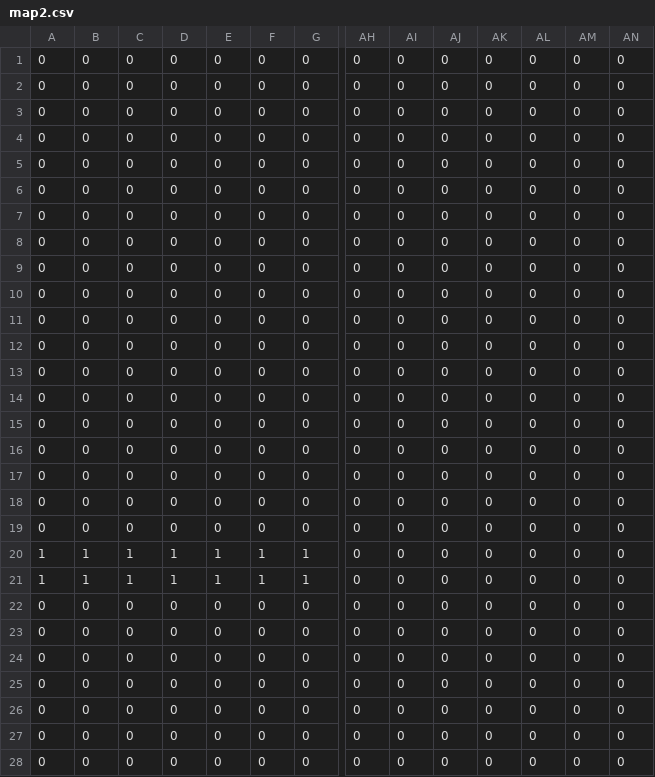
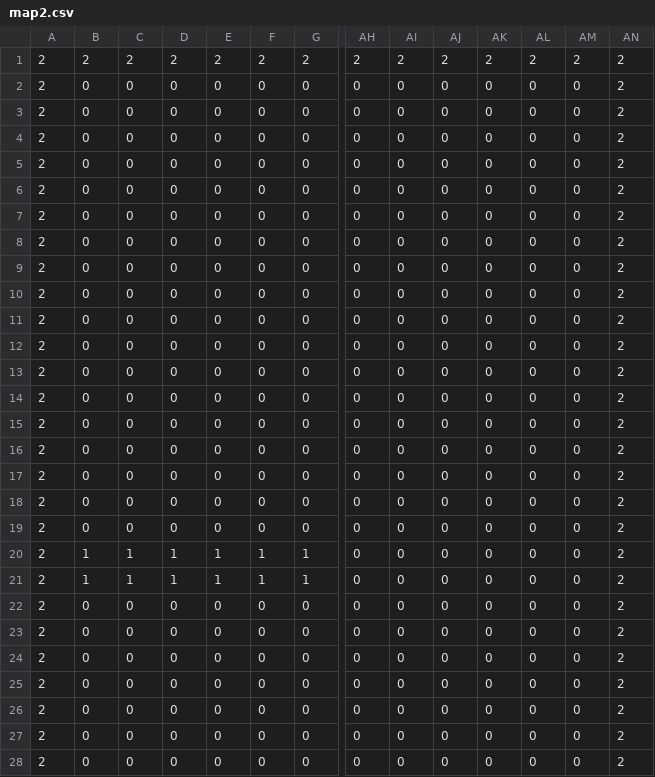
Before and after one commit to OKUBO-0/10Days, a CSV file: DirectXGame/Resources/map2.csv, drawn as a sheet; only a part is shown, gaps mark what is left out; removed rows and columns are numbered as before the commit, all else as after; rows hold the shown columns only; the diff covers the shown part only; the diff names each change by its address in the sheet, - before the commit and + after, or states it on an @@ line.

```diff
--- a/DirectXGame/Resources/map2.csv
+++ b/DirectXGame/Resources/map2.csv
-row 1: 0 | 0 | 0 | 0 | 0 | 0 | 0 | 0 | 0 | 0 | 0 | 0 | 0 | 0
+row 1: 2 | 2 | 2 | 2 | 2 | 2 | 2 | 2 | 2 | 2 | 2 | 2 | 2 | 2
-A2:A19: 0
+A2:A19: 2
-AN2:AN28: 0
+AN2:AN28: 2
-A20:A21: 1
+A20:A21: 2
-A22:A28: 0
+A22:A28: 2
```
Also changed, not shown: 39 edited cells elsewhere in this file, 5 other files.
